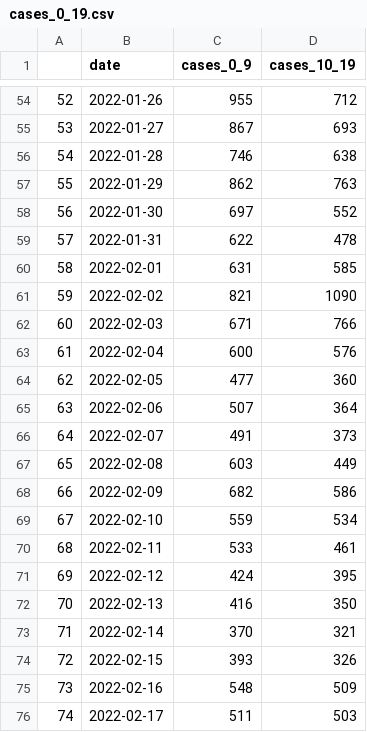
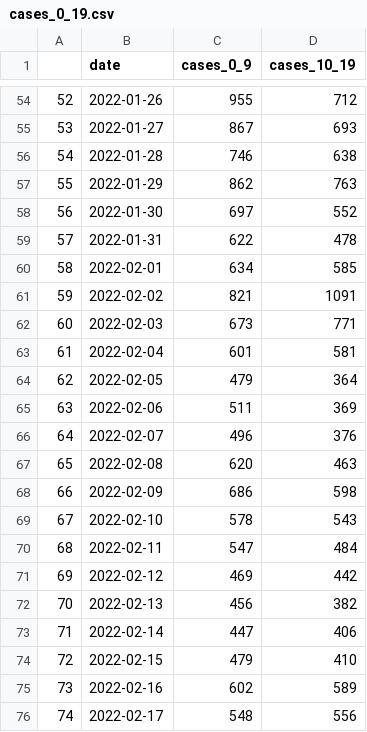
Before and after one commit to amanjit-gill-data/covid_vic_2022, a CSV file: data/cases_0_19.csv, drawn as a sheet; only a part is shown, gaps mark what is left out; the diff covers the shown part only.

Commit message:
Update data

```diff
--- a/data/cases_0_19.csv
+++ b/data/cases_0_19.csv
@@ -59,18 +59,18 @@
 57,2022-01-31,622,478
-58,2022-02-01,631,585
-59,2022-02-02,821,1090
-60,2022-02-03,671,766
-61,2022-02-04,600,576
-62,2022-02-05,477,360
-63,2022-02-06,507,364
-64,2022-02-07,491,373
-65,2022-02-08,603,449
-66,2022-02-09,682,586
-67,2022-02-10,559,534
-68,2022-02-11,533,461
-69,2022-02-12,424,395
-70,2022-02-13,416,350
-71,2022-02-14,370,321
-72,2022-02-15,393,326
-73,2022-02-16,548,509
-74,2022-02-17,511,503
+58,2022-02-01,634,585
+59,2022-02-02,821,1091
+60,2022-02-03,673,771
+61,2022-02-04,601,581
+62,2022-02-05,479,364
+63,2022-02-06,511,369
+64,2022-02-07,496,376
+65,2022-02-08,620,463
+66,2022-02-09,686,598
+67,2022-02-10,578,543
+68,2022-02-11,547,484
+69,2022-02-12,469,442
+70,2022-02-13,456,382
+71,2022-02-14,447,406
+72,2022-02-15,479,410
+73,2022-02-16,602,589
+74,2022-02-17,548,556
```
Also changed, not shown: 1 added row and 14 edited cells elsewhere in this file, 5 other files.
